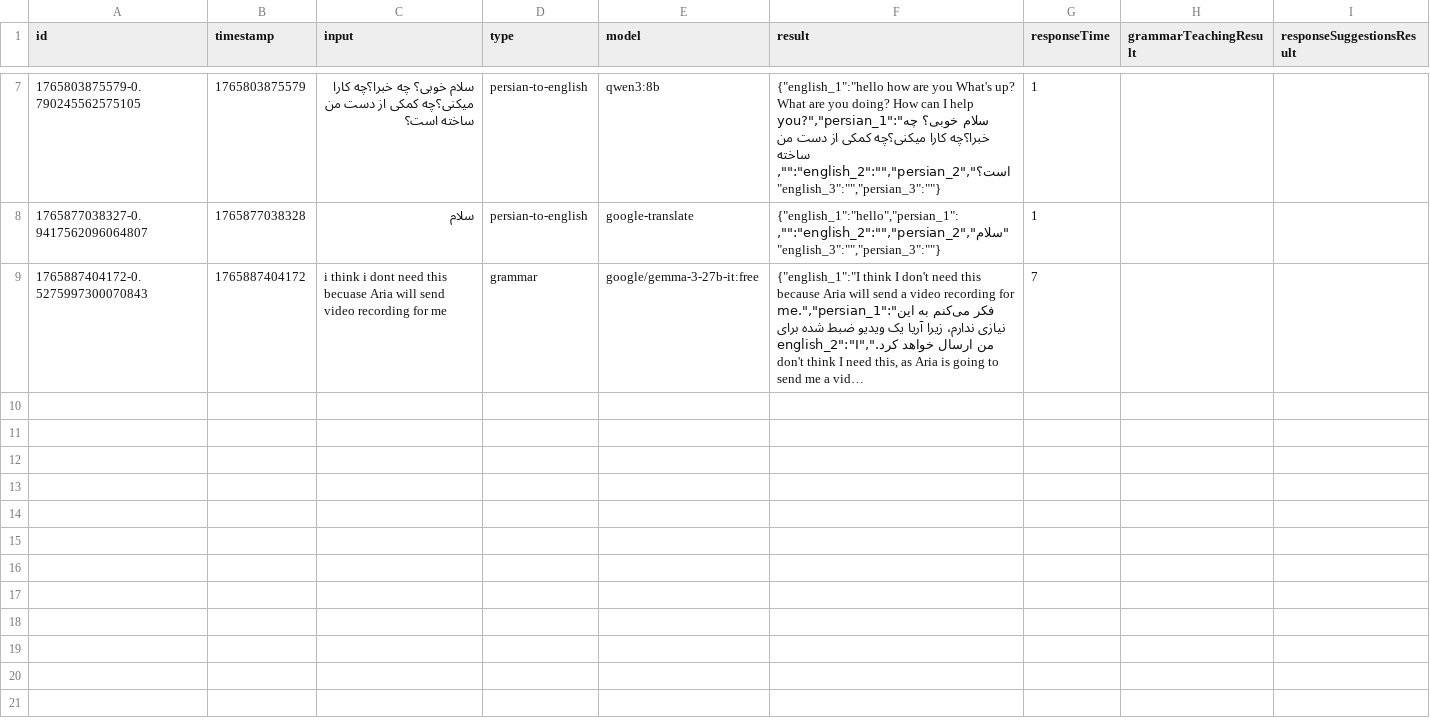
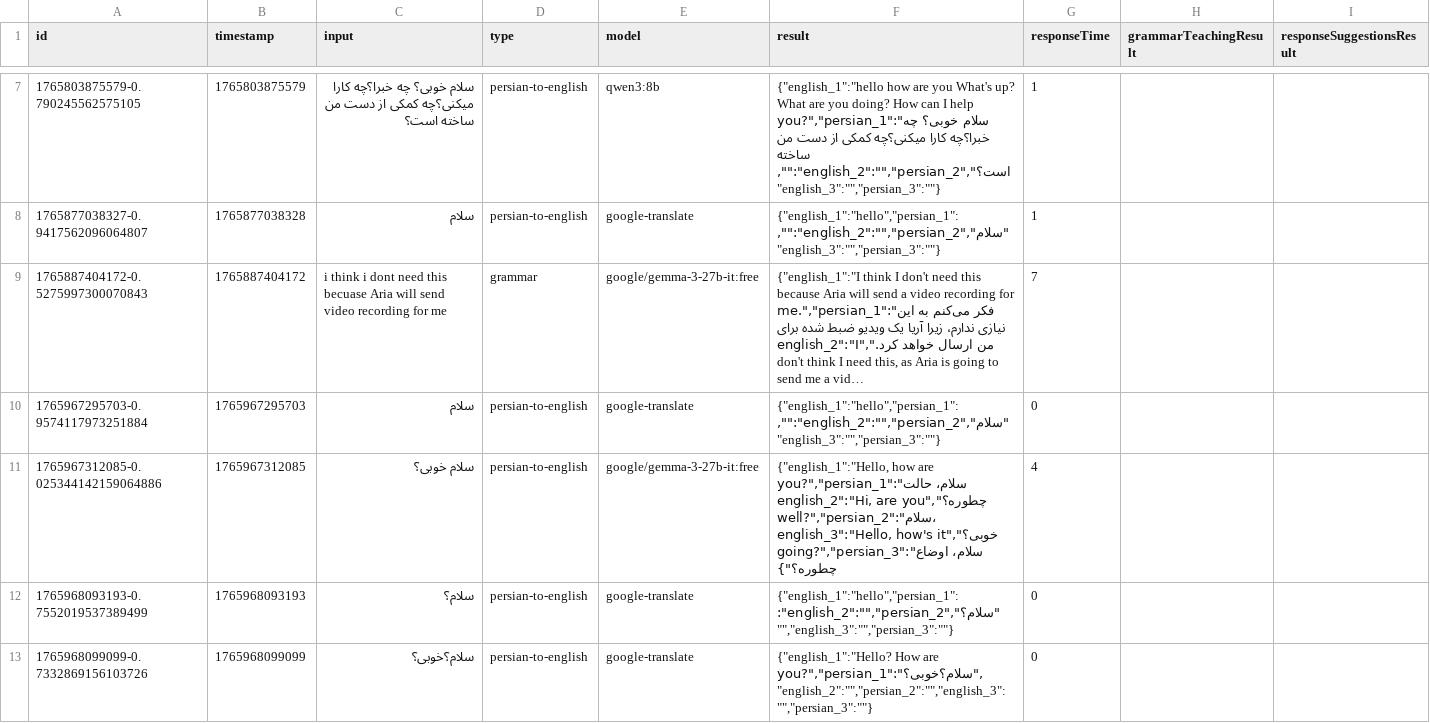
Before and after one commit to amirex128/AiTranslatorElectron, a CSV file: src/assets/history.csv, drawn as a sheet; only a part is shown, gaps mark what is left out; long unchanged cells end in …; the diff covers the shown part only; the diff names each change by its address in the sheet, - before the commit and + after, or states it on an @@ line.

Commit message:
Update translation data and enhance validation checks
- Added new Persian translations to history.csv and quick-translate-cache.csv.
- Improved TranslationResult component to display a friendly message when no results are available.
- Enhanced DatabaseService to validate timestamps and ensure proper parsing of translation results.
- Updated validation logic to ensure at least one field in TranslationResult contains non-empty content.

```diff
--- a/src/assets/history.csv
+++ b/src/assets/history.csv
+row 10: 1765967295703-0.9574117973251884 | 1765967295703 | سلام | persian-to-english | google-translate | {"english_1":"hello","persian_1":"سلام","english_2":"","persian_2":"","english_3":"","persian_3":""} | 0
+row 11: 1765967312085-0.025344142159064886 | 1765967312085 | سلام خوبی؟ | persian-to-english | google/gemma-3-27b-it:free | {"english_1":"Hello, how are you?","persian_1":"سلام، حالت چطوره؟","english_2":"Hi, are you well?","persian_2":"سلام، خوبی؟","english_3":"Hello, how's it going?","persian_3":"سلام، اوضاع چطوره؟"} | 4
+row 12: 1765968093193-0.7552019537389499 | 1765968093193 | سلام؟ | persian-to-english | google-translate | {"english_1":"hello","persian_1":"سلام؟","english_2":"","persian_2":"","english_3":"","persian_3":""} | 0
+row 13: 1765968099099-0.7332869156103726 | 1765968099099 | سلام؟خوبی؟ | persian-to-english | google-translate | {"english_1":"Hello? How are you?","persian_1":"سلام؟خوبی؟","english_2":"","persian_2":"","english_3":"","persian_3":""} | 0
```
Also changed, not shown: 3 added rows elsewhere in this file, src/assets/quick-translate-cache.csv, 4 other files.
